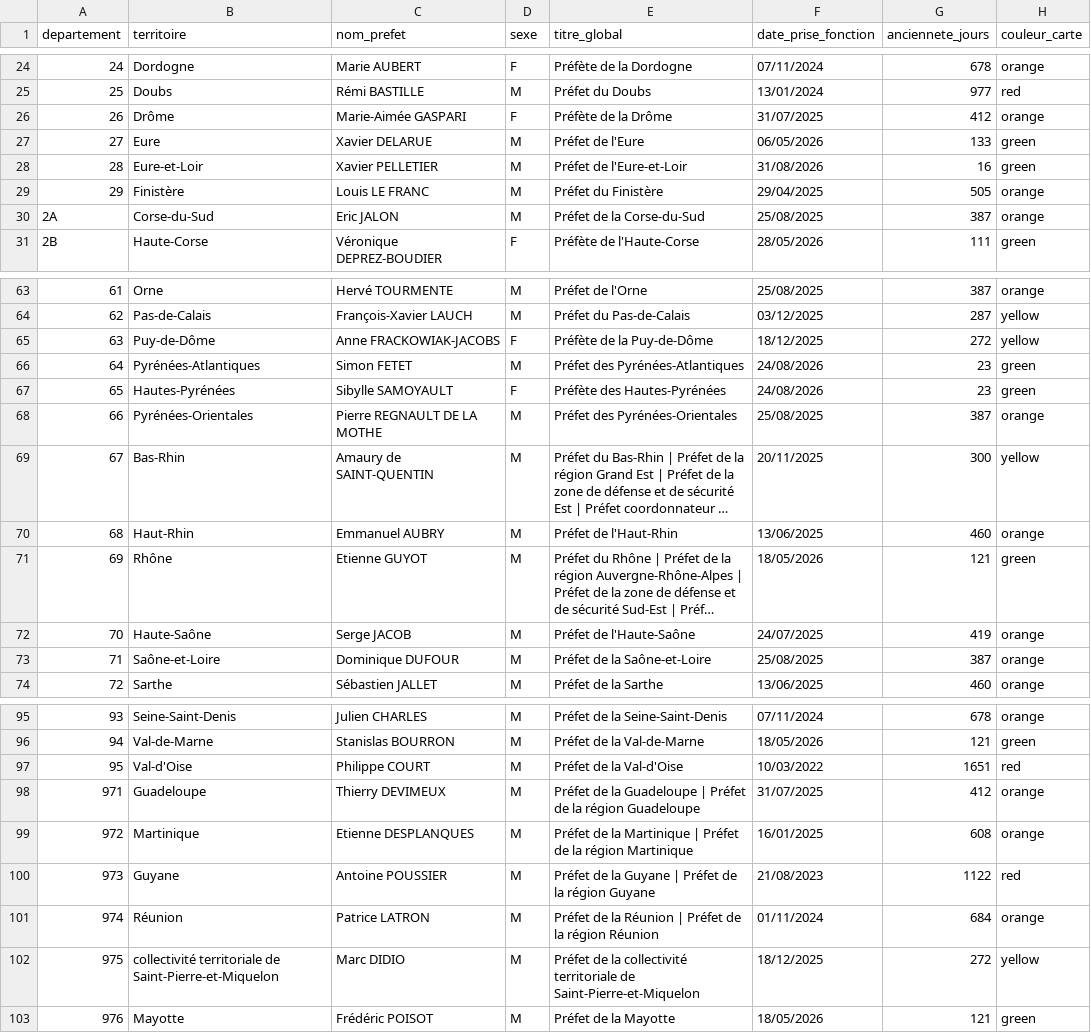
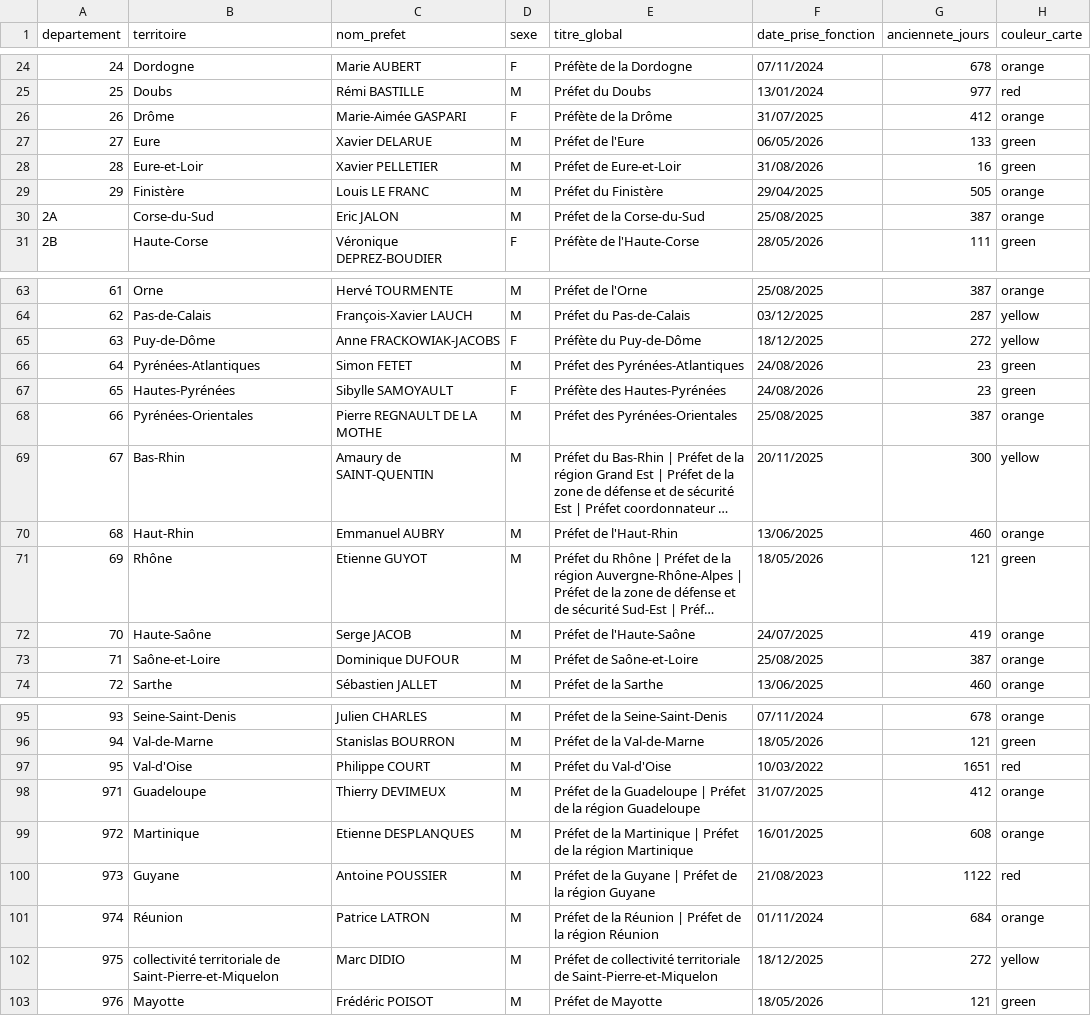
Before and after one commit to mathieu-bottero/prefets-france, a CSV file: data/prefets_departements.csv, drawn as a sheet; only a part is shown, gaps mark what is left out; long unchanged cells end in …; the diff covers the shown part only.

```diff
--- a/data/prefets_departements.csv
+++ b/data/prefets_departements.csv
@@ -27,3 +27,3 @@
 27;Eure;Xavier DELARUE;M;Préfet de l'Eure;06/05/2026;133;green
-28;Eure-et-Loir;Xavier PELLETIER;M;Préfet de l'Eure-et-Loir;31/08/2026;16;green
+28;Eure-et-Loir;Xavier PELLETIER;M;Préfet de Eure-et-Loir;31/08/2026;16;green
 29;Finistère;Louis LE FRANC;M;Préfet du Finistère;29/04/2025;505;orange
@@ -64,3 +64,3 @@
 62;Pas-de-Calais;François-Xavier LAUCH;M;Préfet du Pas-de-Calais;03/12/2025;287;yellow
-63;Puy-de-Dôme;Anne FRACKOWIAK-JACOBS;F;Préfète de la Puy-de-Dôme;18/12/2025;272;yellow
+63;Puy-de-Dôme;Anne FRACKOWIAK-JACOBS;F;Préfète du Puy-de-Dôme;18/12/2025;272;yellow
 64;Pyrénées-Atlantiques;Simon FETET;M;Préfet des Pyrénées-Atlantiques;24/08/2026;23;green
@@ -72,3 +72,3 @@
 70;Haute-Saône;Serge JACOB;M;Préfet de l'Haute-Saône;24/07/2025;419;orange
-71;Saône-et-Loire;Dominique DUFOUR;M;Préfet de la Saône-et-Loire;25/08/2025;387;orange
+71;Saône-et-Loire;Dominique DUFOUR;M;Préfet de Saône-et-Loire;25/08/2025;387;orange
 72;Sarthe;Sébastien JALLET;M;Préfet de la Sarthe;13/06/2025;460;orange
@@ -96,3 +96,3 @@
 94;Val-de-Marne;Stanislas BOURRON;M;Préfet de la Val-de-Marne;18/05/2026;121;green
-95;Val-d'Oise;Philippe COURT;M;Préfet de la Val-d'Oise;10/03/2022;1651;red
+95;Val-d'Oise;Philippe COURT;M;Préfet du Val-d'Oise;10/03/2022;1651;red
 971;Guadeloupe;Thierry DEVIMEUX;M;Préfet de la Guadeloupe | Préfet de la région Guadeloupe;31/07/2025;412;orange
@@ -101,3 +101,3 @@
 974;Réunion;Patrice LATRON;M;Préfet de la Réunion | Préfet de la région Réunion;01/11/2024;684;orange
-975;collectivité territoriale de Saint-Pierre-et-Miquelon;Marc DIDIO;M;Préfet de la collectivité territoriale de Saint-Pierre-et-Miquelon;18/12/2025;272;yellow
-976;Mayotte;Frédéric POISOT;M;Préfet de la Mayotte;18/05/2026;121;green
+975;collectivité territoriale de Saint-Pierre-et-Miquelon;Marc DIDIO;M;Préfet de collectivité territoriale de Saint-Pierre-et-Miquelon;18/12/2025;272;yellow
+976;Mayotte;Frédéric POISOT;M;Préfet de Mayotte;18/05/2026;121;green
```
Also changed, not shown: 8 edited cells elsewhere in this file.
